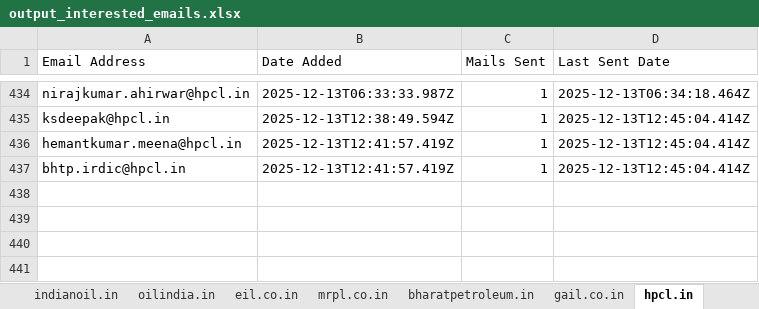
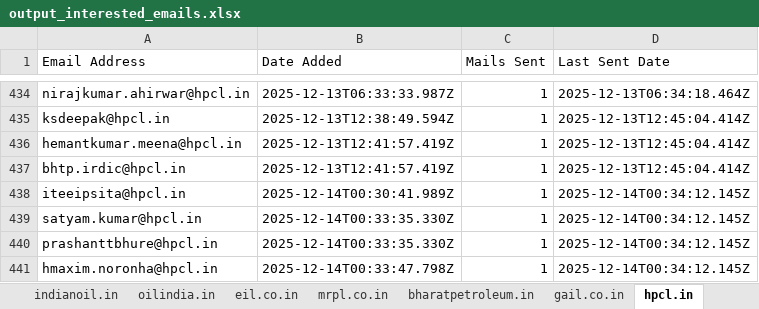
Before and after one commit to petrobot-admin/gem-scrapper, an Excel workbook: output_interested_emails.xlsx, sheet hpcl.in, drawn as a sheet; only a part is shown, gaps mark what is left out; values as stored, in another font and other column widths than the file's, no borders; the diff names each change by its address in the sheet, - before the commit and + after, or states it on an @@ line.

```diff
--- a/output_interested_emails.xlsx (sheet hpcl.in)
+++ b/output_interested_emails.xlsx (sheet hpcl.in)
+row 438: iteeipsita@hpcl.in | 2025-12-14T00:30:41.989Z | 1 | 2025-12-14T00:34:12.145Z
+row 439: satyam.kumar@hpcl.in | 2025-12-14T00:33:35.330Z | 1 | 2025-12-14T00:34:12.145Z
+row 440: prashanttbhure@hpcl.in | 2025-12-14T00:33:35.330Z | 1 | 2025-12-14T00:34:12.145Z
+row 441: hmaxim.noronha@hpcl.in | 2025-12-14T00:33:47.798Z | 1 | 2025-12-14T00:34:12.145Z
```
Also changed, not shown: sheet mrpl.co.in, sheet indianoil.in, sheet gail.co.in, sheet bharatpetroleum.in, 2 other files.
